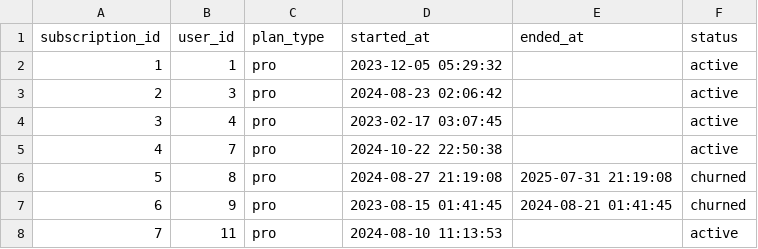
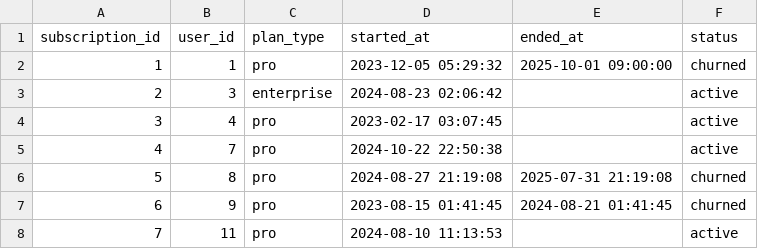
Before and after one commit to KicksTerz/dbt-streaming-sim, a CSV file: seeds/subscriptions.csv, drawn as a sheet; only a part is shown.

Commit message:
Add subscriptions snapshot (SCD2, check strategy)

```diff
--- a/seeds/subscriptions.csv
+++ b/seeds/subscriptions.csv
@@ -1,4 +1,4 @@
 subscription_id,user_id,plan_type,started_at,ended_at,status
-1,1,pro,2023-12-05 05:29:32,,active
-2,3,pro,2024-08-23 02:06:42,,active
+1,1,pro,2023-12-05 05:29:32,2025-10-01 09:00:00,churned
+2,3,enterprise,2024-08-23 02:06:42,,active
 3,4,pro,2023-02-17 03:07:45,,active
```
Also changed, not shown: 1 other file.
